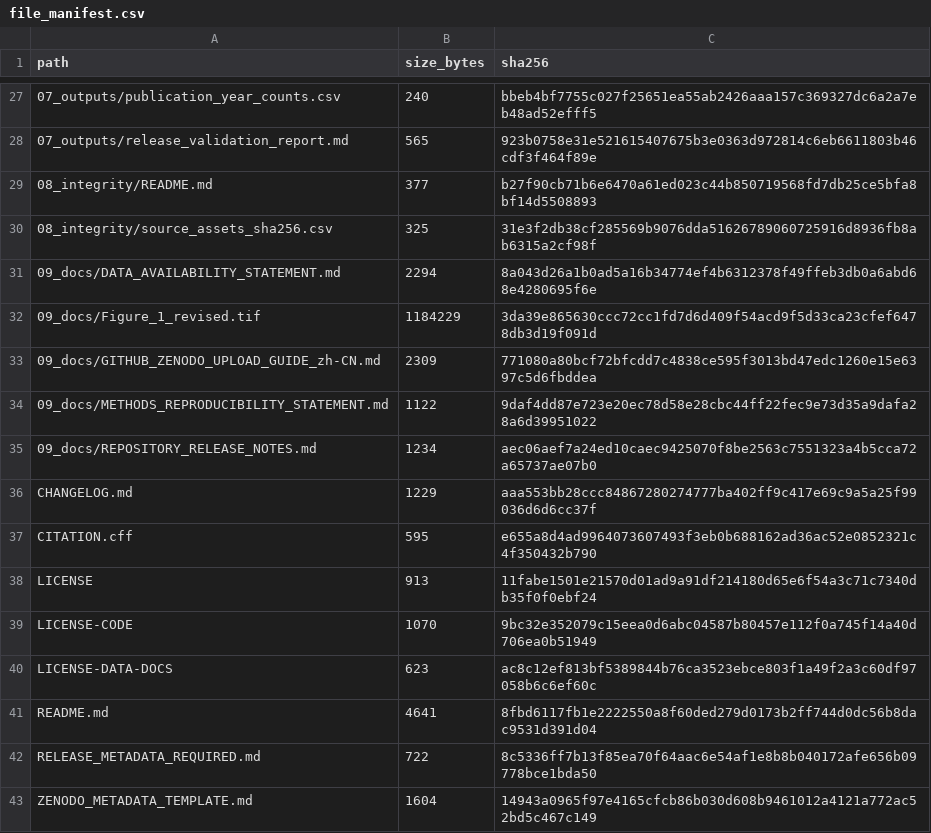
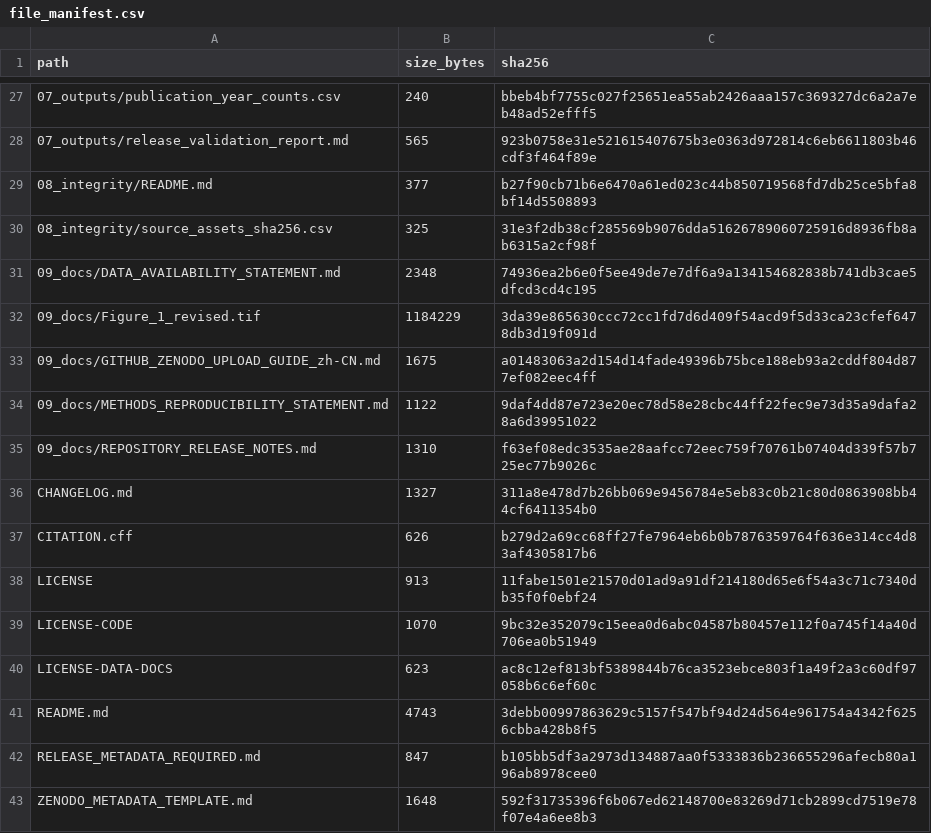
Before and after one commit to joyj06554-dev/ec-ev-repro-pack, a CSV file: 08_integrity/file_manifest.csv, drawn as a sheet; only a part is shown, gaps mark what is left out.

Commit message:
Freeze v1.0 integrity manifest with reserved Zenodo DOI

```diff
--- a/08_integrity/file_manifest.csv
+++ b/08_integrity/file_manifest.csv
@@ -30,9 +30,9 @@
 08_integrity/source_assets_sha256.csv,325,31e3f2db38cf285569b9076dda51626789060725916d8936fb8ab6315a2cf98f
-09_docs/DATA_AVAILABILITY_STATEMENT.md,2294,8a043d26a1b0ad5a16b34774ef4b6312378f49ffeb3db0a6abd68e4280695f6e
+09_docs/DATA_AVAILABILITY_STATEMENT.md,2348,74936ea2b6e0f5ee49de7e7df6a9a134154682838b741db3cae5dfcd3cd4c195
 09_docs/Figure_1_revised.tif,1184229,3da39e865630ccc72cc1fd7d6d409f54acd9f5d33ca23cfef6478db3d19f091d
-09_docs/GITHUB_ZENODO_UPLOAD_GUIDE_zh-CN.md,2309,771080a80bcf72bfcdd7c4838ce595f3013bd47edc1260e15e6397c5d6fbddea
+09_docs/GITHUB_ZENODO_UPLOAD_GUIDE_zh-CN.md,1675,a01483063a2d154d14fade49396b75bce188eb93a2cddf804d877ef082eec4ff
 09_docs/METHODS_REPRODUCIBILITY_STATEMENT.md,1122,9daf4dd87e723e20ec78d58e28cbc44ff22fec9e73d35a9dafa28a6d39951022
-09_docs/REPOSITORY_RELEASE_NOTES.md,1234,aec06aef7a24ed10caec9425070f8be2563c7551323a4b5cca72a65737ae07b0
-CHANGELOG.md,1229,aaa553bb28ccc84867280274777ba402ff9c417e69c9a5a25f99036d6d6cc37f
-CITATION.cff,595,e655a8d4ad9964073607493f3eb0b688162ad36ac52e0852321c4f350432b790
+09_docs/REPOSITORY_RELEASE_NOTES.md,1310,f63ef08edc3535ae28aafcc72eec759f70761b07404d339f57b725ec77b9026c
+CHANGELOG.md,1327,311a8e478d7b26bb069e9456784e5eb83c0b21c80d0863908bb44cf6411354b0
+CITATION.cff,626,b279d2a69cc68ff27fe7964eb6b0b7876359764f636e314cc4d83af4305817b6
 LICENSE,913,11fabe1501e21570d01ad9a91df214180d65e6f54a3c71c7340db35f0f0ebf24
@@ -40,4 +40,4 @@ LICENSE-CODE,1070,9bc32e352079c15eea0d6abc04587b80457e112f0a745f14a40d706ea0b519
 LICENSE-DATA-DOCS,623,ac8c12ef813bf5389844b76ca3523ebce803f1a49f2a3c60df97058b6c6ef60c
-README.md,4641,8fbd6117fb1e2222550a8f60ded279d0173b2ff744d0dc56b8dac9531d391d04
-RELEASE_METADATA_REQUIRED.md,722,8c5336ff7b13f85ea70f64aac6e54af1e8b8b040172afe656b09778bce1bda50
-ZENODO_METADATA_TEMPLATE.md,1604,14943a0965f97e4165cfcb86b030d608b9461012a4121a772ac52bd5c467c149
+README.md,4743,3debb00997863629c5157f547bf94d24d564e961754a4342f6256cbba428b8f5
+RELEASE_METADATA_REQUIRED.md,847,b105bb5df3a2973d134887aa0f5333836b236655296afecb80a196ab8978cee0
+ZENODO_METADATA_TEMPLATE.md,1648,592f31735396f6b067ed62148700e83269d71cb2899cd7519e78f07e4a6ee8b3
```
